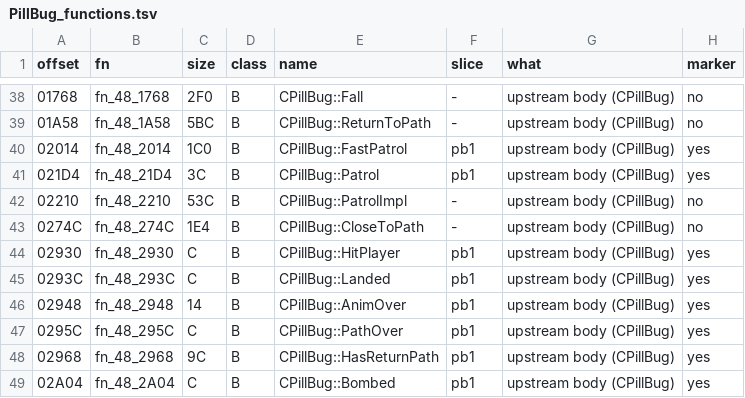
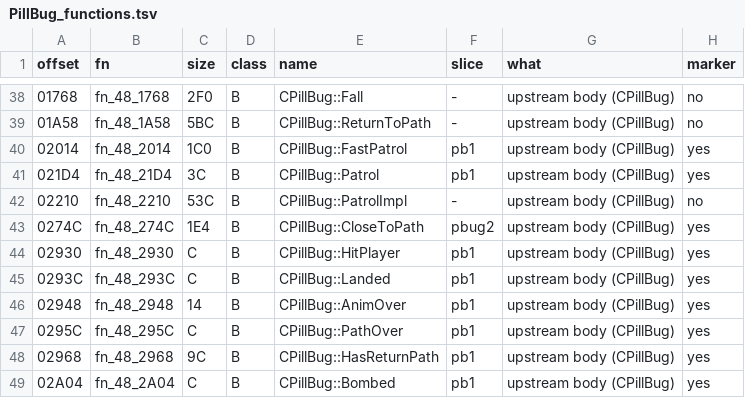
Before and after one commit to NitrosGits/MetroidPrime2Port-DSU, a TSV file: docs/module-analysis/PillBug_functions.tsv, drawn as a sheet; only a part is shown, gaps mark what is left out.

Commit message:
PillBug: mark fn_48_274C CloseToPath (pbug2, 14/14 arms: RaySphere true arm via real inputs + forced result)

```diff
--- a/docs/module-analysis/PillBug_functions.tsv
+++ b/docs/module-analysis/PillBug_functions.tsv
@@ -42,3 +42,3 @@ offset	fn	size	class	name	slice	what	marker
 02210	fn_48_2210	53C	B	CPillBug::PatrolImpl	-	upstream body (CPillBug)	no
-0274C	fn_48_274C	1E4	B	CPillBug::CloseToPath	-	upstream body (CPillBug)	no
+0274C	fn_48_274C	1E4	B	CPillBug::CloseToPath	pbug2	upstream body (CPillBug)	yes
 02930	fn_48_2930	C	B	CPillBug::HitPlayer	pb1	upstream body (CPillBug)	yes
```
Also changed, not shown: 2 other files.
